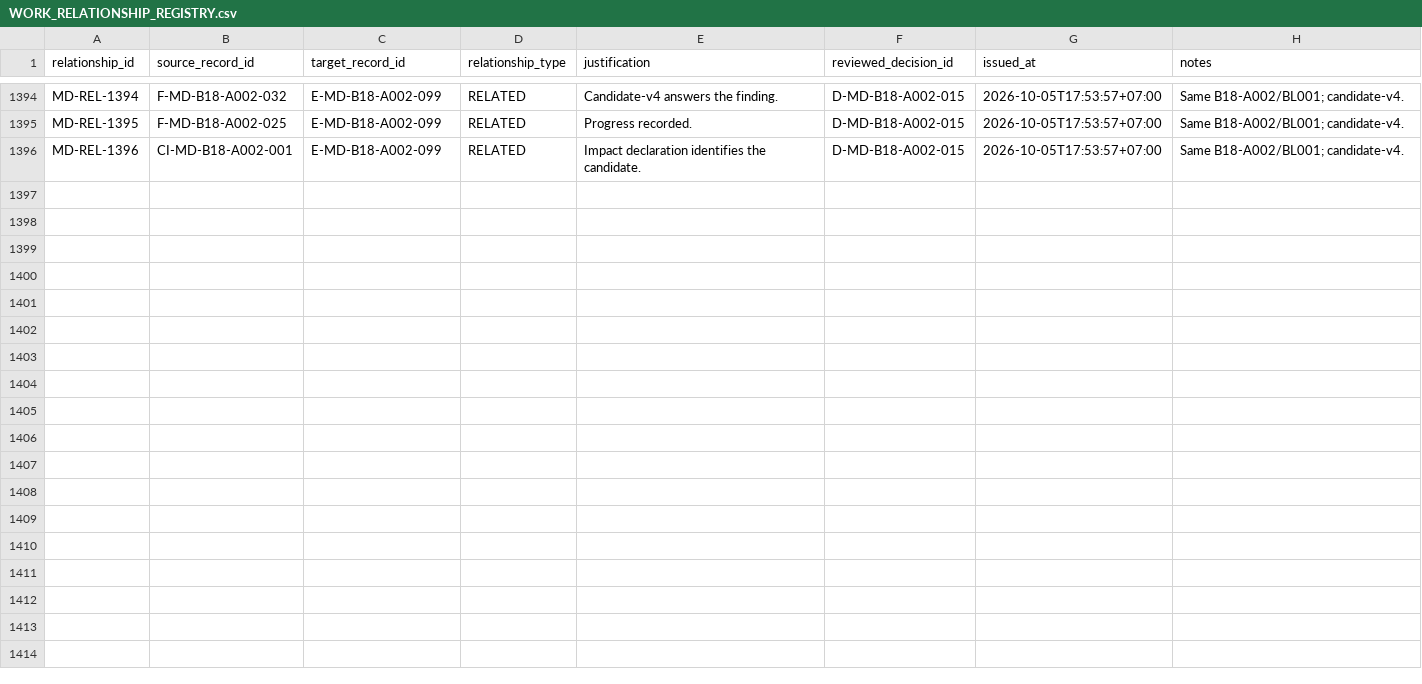
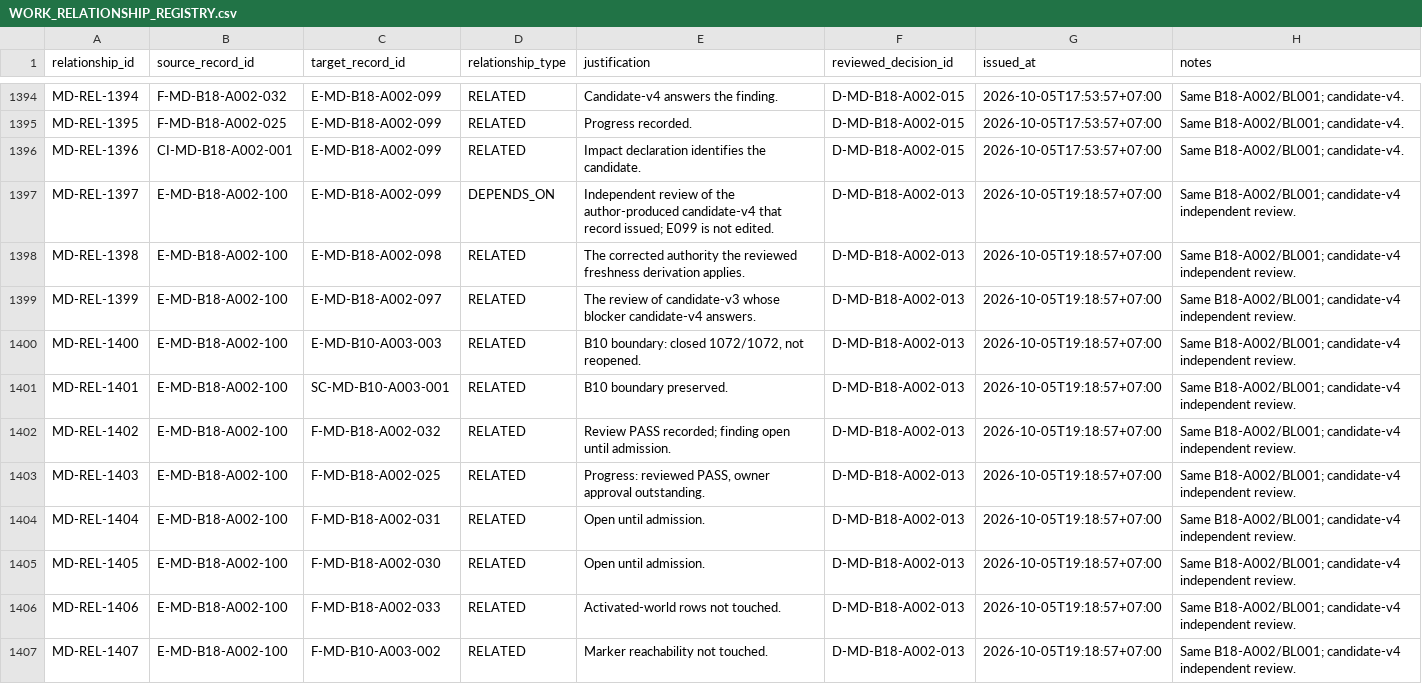
Before and after one commit to franscelstain/tradeaxis-api, a CSV file: docs/market_data/records/WORK_RELATIONSHIP_REGISTRY.csv, drawn as a sheet; only a part is shown, gaps mark what is left out; the diff covers the shown part only; the diff names each change by its address in the sheet, - before the commit and + after, or states it on an @@ line.

Commit message:
market-data: record R0025 candidate-v4 independent review pass

```diff
--- a/docs/market_data/records/WORK_RELATIONSHIP_REGISTRY.csv
+++ b/docs/market_data/records/WORK_RELATIONSHIP_REGISTRY.csv
+row 1397: MD-REL-1397 | E-MD-B18-A002-100 | E-MD-B18-A002-099 | DEPENDS_ON | Independent review of the author-produced candidate-v4 that record issued; E099 is not edited. | D-MD-B18-A002-013 | 2026-10-05T19:18:57+07:00 | Same B18-A002/BL001; candidate-v4 independent review.
+row 1398: MD-REL-1398 | E-MD-B18-A002-100 | E-MD-B18-A002-098 | RELATED | The corrected authority the reviewed freshness derivation applies. | D-MD-B18-A002-013 | 2026-10-05T19:18:57+07:00 | Same B18-A002/BL001; candidate-v4 independent review.
+row 1399: MD-REL-1399 | E-MD-B18-A002-100 | E-MD-B18-A002-097 | RELATED | The review of candidate-v3 whose blocker candidate-v4 answers. | D-MD-B18-A002-013 | 2026-10-05T19:18:57+07:00 | Same B18-A002/BL001; candidate-v4 independent review.
+row 1400: MD-REL-1400 | E-MD-B18-A002-100 | E-MD-B10-A003-003 | RELATED | B10 boundary: closed 1072/1072, not reopened. | D-MD-B18-A002-013 | 2026-10-05T19:18:57+07:00 | Same B18-A002/BL001; candidate-v4 independent review.
+row 1401: MD-REL-1401 | E-MD-B18-A002-100 | SC-MD-B10-A003-001 | RELATED | B10 boundary preserved. | D-MD-B18-A002-013 | 2026-10-05T19:18:57+07:00 | Same B18-A002/BL001; candidate-v4 independent review.
+row 1402: MD-REL-1402 | E-MD-B18-A002-100 | F-MD-B18-A002-032 | RELATED | Review PASS recorded; finding open until admission. | D-MD-B18-A002-013 | 2026-10-05T19:18:57+07:00 | Same B18-A002/BL001; candidate-v4 independent review.
+row 1403: MD-REL-1403 | E-MD-B18-A002-100 | F-MD-B18-A002-025 | RELATED | Progress: reviewed PASS, owner approval outstanding. | D-MD-B18-A002-013 | 2026-10-05T19:18:57+07:00 | Same B18-A002/BL001; candidate-v4 independent review.
+row 1404: MD-REL-1404 | E-MD-B18-A002-100 | F-MD-B18-A002-031 | RELATED | Open until admission. | D-MD-B18-A002-013 | 2026-10-05T19:18:57+07:00 | Same B18-A002/BL001; candidate-v4 independent review.
+row 1405: MD-REL-1405 | E-MD-B18-A002-100 | F-MD-B18-A002-030 | RELATED | Open until admission. | D-MD-B18-A002-013 | 2026-10-05T19:18:57+07:00 | Same B18-A002/BL001; candidate-v4 independent review.
+row 1406: MD-REL-1406 | E-MD-B18-A002-100 | F-MD-B18-A002-033 | RELATED | Activated-world rows not touched. | D-MD-B18-A002-013 | 2026-10-05T19:18:57+07:00 | Same B18-A002/BL001; candidate-v4 independent review.
+row 1407: MD-REL-1407 | E-MD-B18-A002-100 | F-MD-B10-A003-002 | RELATED | Marker reachability not touched. | D-MD-B18-A002-013 | 2026-10-05T19:18:57+07:00 | Same B18-A002/BL001; candidate-v4 independent review.
```
Also changed, not shown: 10 added rows elsewhere in this file, docs/market_data/authority/governance/CURRENT_VERIFICATION_REGISTRY.csv, docs/market_data/authority/governance/DOCUMENT_ID_REGISTRY.csv, 9 other files.
